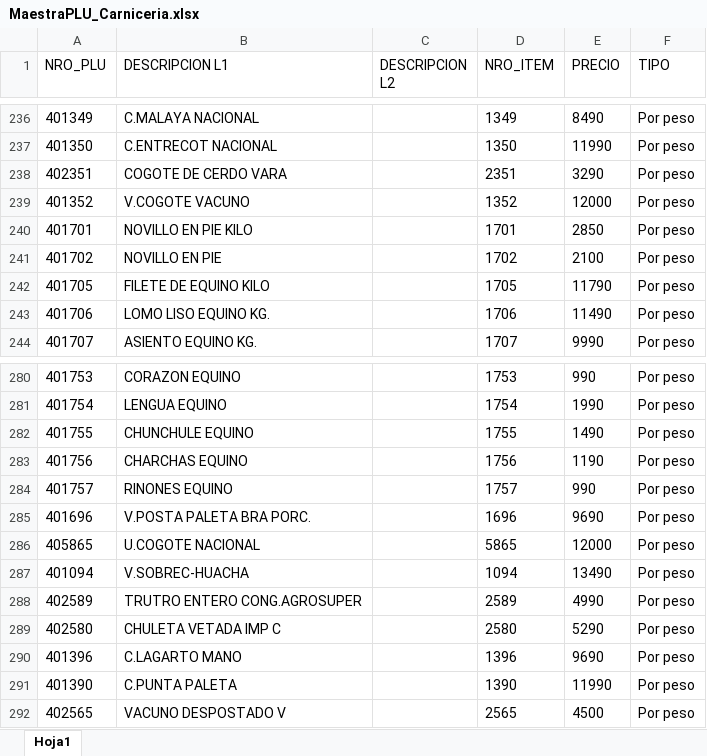
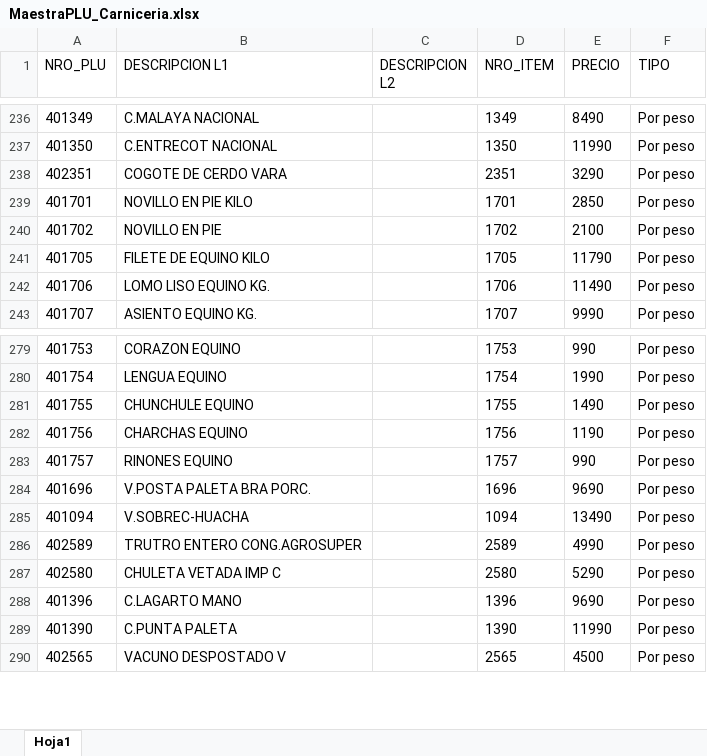
Before and after one commit to gazoomoskovitz/cugatappas, an Excel workbook: MaestraPLU_Carniceria.xlsx, sheet Hoja1, drawn as a sheet; only a part is shown, gaps mark what is left out; values as stored, in another font and other column widths than the file's, no borders; the diff names each change by its address in the sheet, - before the commit and + after, or states it on an @@ line.

```diff
--- a/MaestraPLU_Carniceria.xlsx (sheet Hoja1)
+++ b/MaestraPLU_Carniceria.xlsx (sheet Hoja1)
-row 239: 401352 | V.COGOTE VACUNO |  | 1352 | 12000 | Por peso
-row 286: 405865 | U.COGOTE NACIONAL |  | 5865 | 12000 | Por peso
```
Also changed, not shown: MaestraPLU_FFVV.xlsx, MaestraPLU_PPreparados.xlsx, 1 other file.
